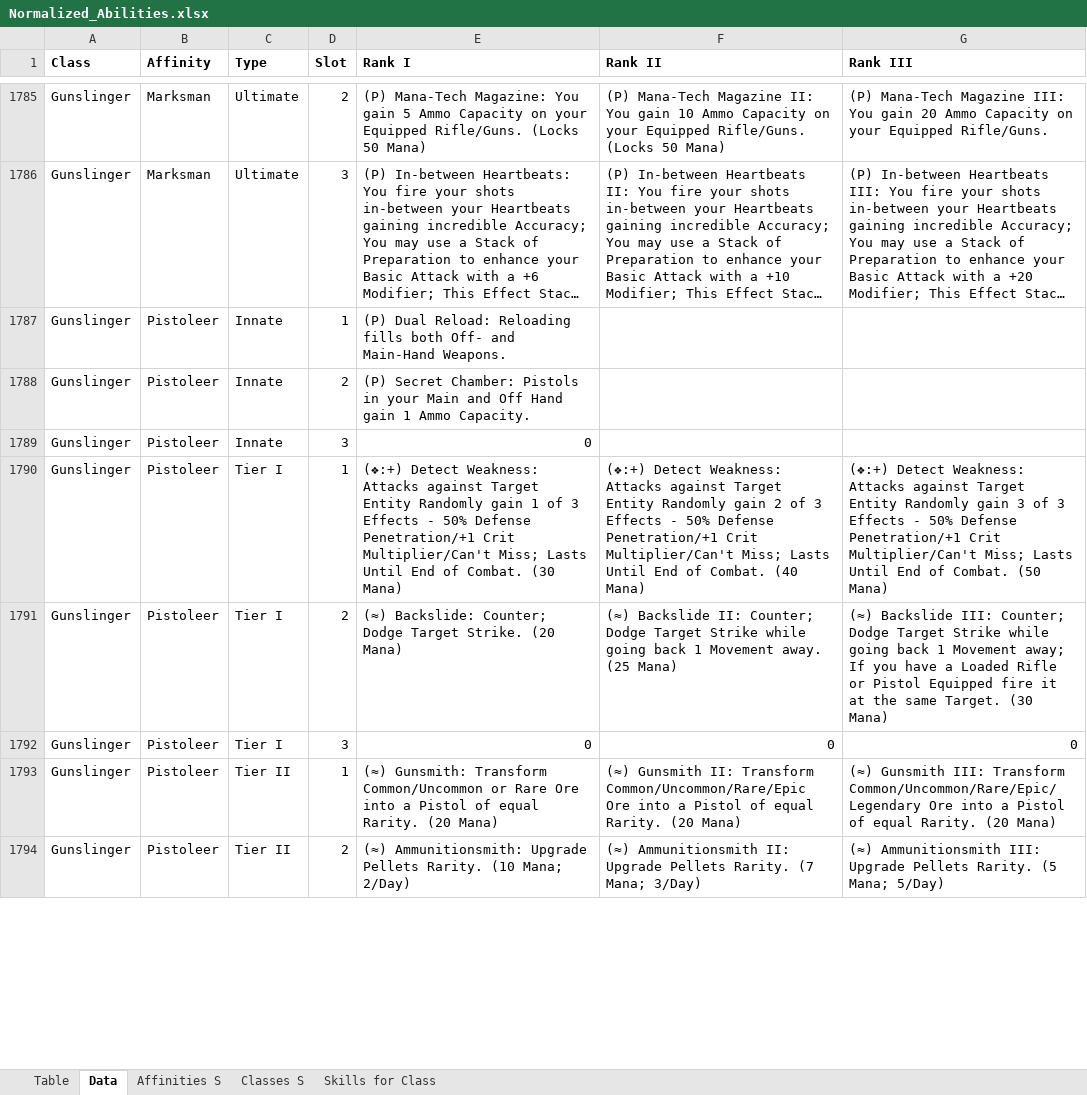
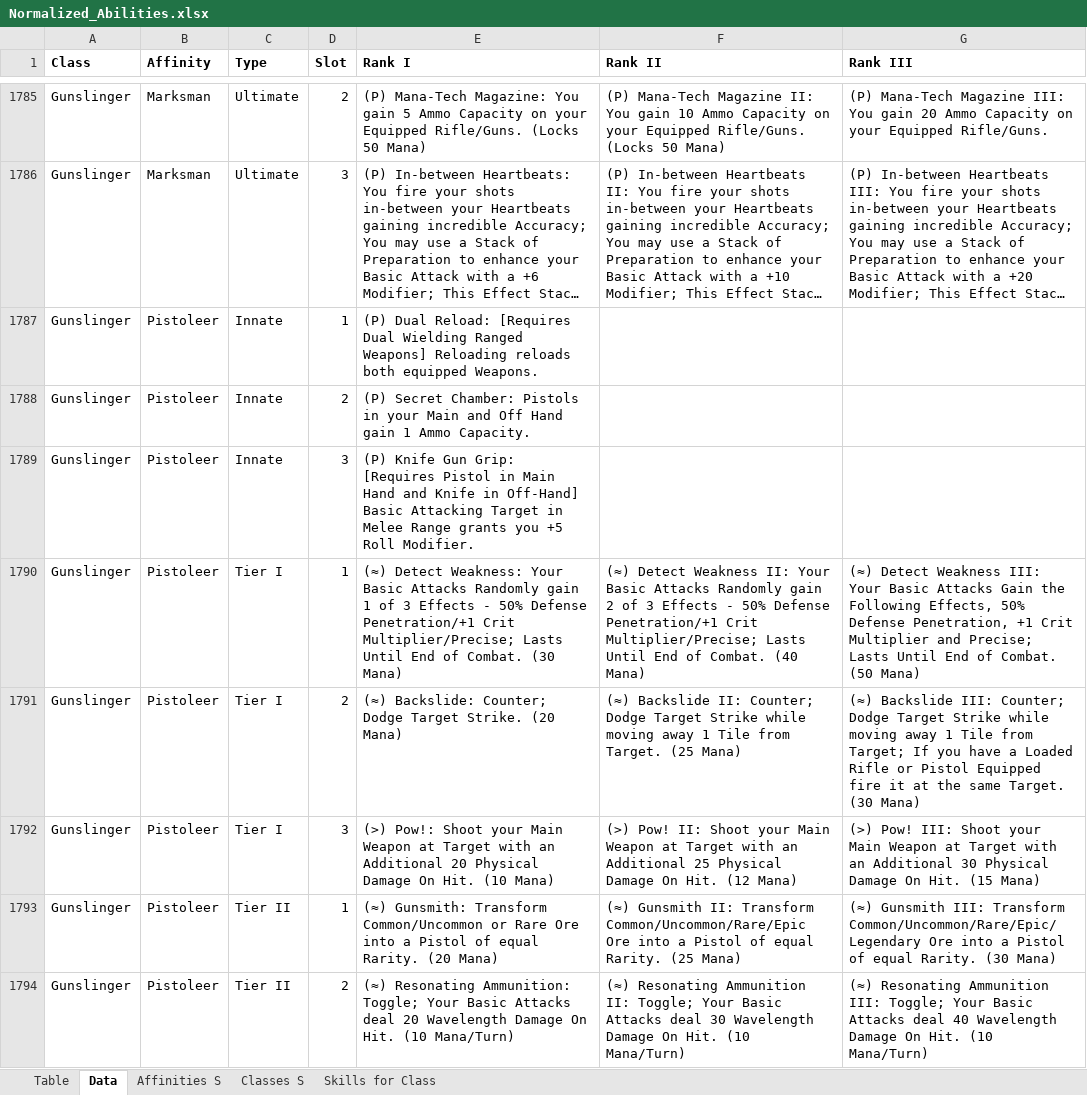
Before and after one commit to PyroMantra/warpedoriginal, an Excel workbook: static/Data/Normalized_Abilities.xlsx, sheet Data, drawn as a sheet; only a part is shown, gaps mark what is left out; long unchanged cells end in …; values as stored, in another font and other column widths than the file's, no borders; the diff covers the shown part only; the diff names each change by its address in the sheet, - before the commit and + after, or states it on an @@ line.

Commit message:
Overwrite main with local state

```diff
--- a/static/Data/Normalized_Abilities.xlsx (sheet Data)
+++ b/static/Data/Normalized_Abilities.xlsx (sheet Data)
-E1787 (Rank I): …Dual Reload: Reloading fills both Off- and Main-Hand Weapons.
+E1787 (Rank I): …Dual Reload: [Requires Dual Wielding Ranged Weapons] Reloading reloads both equipped Weapons.
-E1789 (Rank I): 0
+E1789 (Rank I): (P) Knife Gun Grip: [Requires Pistol in Main Hand and Knife in Off-Hand] Basic Attacking Target in Melee Range grants you +5 Roll Modifier.
-E1790 (Rank I): (❖:+) Detect Weakness: Attacks against Target Entity Randomly gain 1 of 3 Effects - 50% Defense Penetration/+1 Crit Multiplier/Can't Miss; Lasts Until…
+E1790 (Rank I): (≈) Detect Weakness: Your Basic Attacks Randomly gain 1 of 3 Effects - 50% Defense Penetration/+1 Crit Multiplier/Precise; Lasts Until…
-F1790 (Rank II): (❖:+) Detect Weakness: Attacks against Target Entity Randomly gain 2 of 3 Effects - 50% Defense Penetration/+1 Crit Multiplier/Can't Miss; Lasts Until…
+F1790 (Rank II): (≈) Detect Weakness II: Your Basic Attacks Randomly gain 2 of 3 Effects - 50% Defense Penetration/+1 Crit Multiplier/Precise; Lasts Until…
-G1790 (Rank III): (❖:+) Detect Weakness: Attacks against Target Entity Randomly gain 3 of 3 Effects - 50% Defense Penetration/+1 Crit Multiplier/Can't Miss; Lasts Until…
+G1790 (Rank III): (≈) Detect Weakness III: Your Basic Attacks Gain the Following Effects, 50% Defense Penetration, +1 Crit Multiplier and Precise; Lasts Until…
-F1791 (Rank II): …Strike while going back 1 Movement away. (25 Mana)
+F1791 (Rank II): …Strike while moving away 1 Tile from Target. (25 Mana)
-G1791 (Rank III): …Strike while going back 1 Movement away; If you…
+G1791 (Rank III): …Strike while moving away 1 Tile from Target; If you…
-E1792 (Rank I): 0
+E1792 (Rank I): (>) Pow!: Shoot your Main Weapon at Target with an Additional 20 Physical Damage On Hit. (10 Mana)
-F1792 (Rank II): 0
+F1792 (Rank II): (>) Pow! II: Shoot your Main Weapon at Target with an Additional 25 Physical Damage On Hit. (12 Mana)
-G1792 (Rank III): 0
+G1792 (Rank III): (>) Pow! III: Shoot your Main Weapon at Target with an Additional 30 Physical Damage On Hit. (15 Mana)
-F1793 (Rank II): …equal Rarity. (20 Mana)
+F1793 (Rank II): …equal Rarity. (25 Mana)
-G1793 (Rank III): …equal Rarity. (20 Mana)
+G1793 (Rank III): …equal Rarity. (30 Mana)
-E1794 (Rank I): (≈) Ammunitionsmith: Upgrade Pellets Rarity. (10 Mana; 2/Day)
+E1794 (Rank I): (≈) Resonating Ammunition: Toggle; Your Basic Attacks deal 20 Wavelength Damage On Hit. (10 Mana/Turn)
-F1794 (Rank II): (≈) Ammunitionsmith II: Upgrade Pellets Rarity. (7 Mana; 3/Day)
+F1794 (Rank II): (≈) Resonating Ammunition II: Toggle; Your Basic Attacks deal 30 Wavelength Damage On Hit. (10 Mana/Turn)
-G1794 (Rank III): (≈) Ammunitionsmith III: Upgrade Pellets Rarity. (5 Mana; 5/Day)
+G1794 (Rank III): (≈) Resonating Ammunition III: Toggle; Your Basic Attacks deal 40 Wavelength Damage On Hit. (10 Mana/Turn)
```
Also changed, not shown: 16 edited cells elsewhere in this sheet, sheet Table, data/Layer List (7).xlsx, 3 other files.
